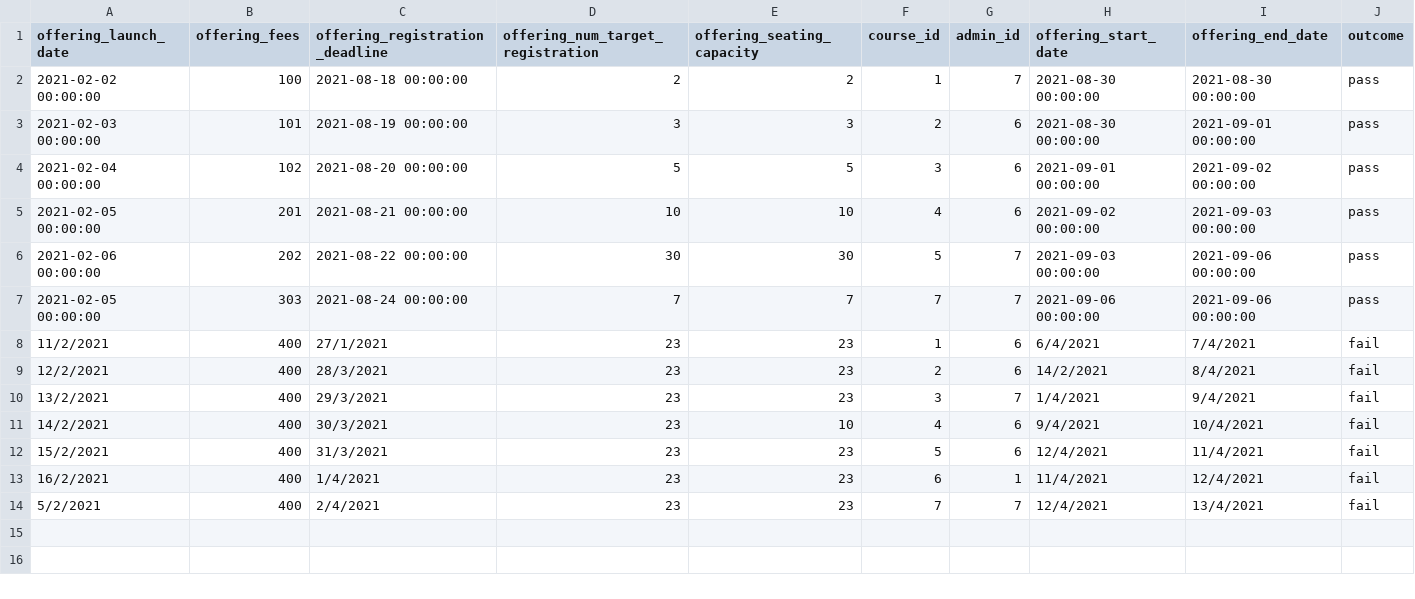
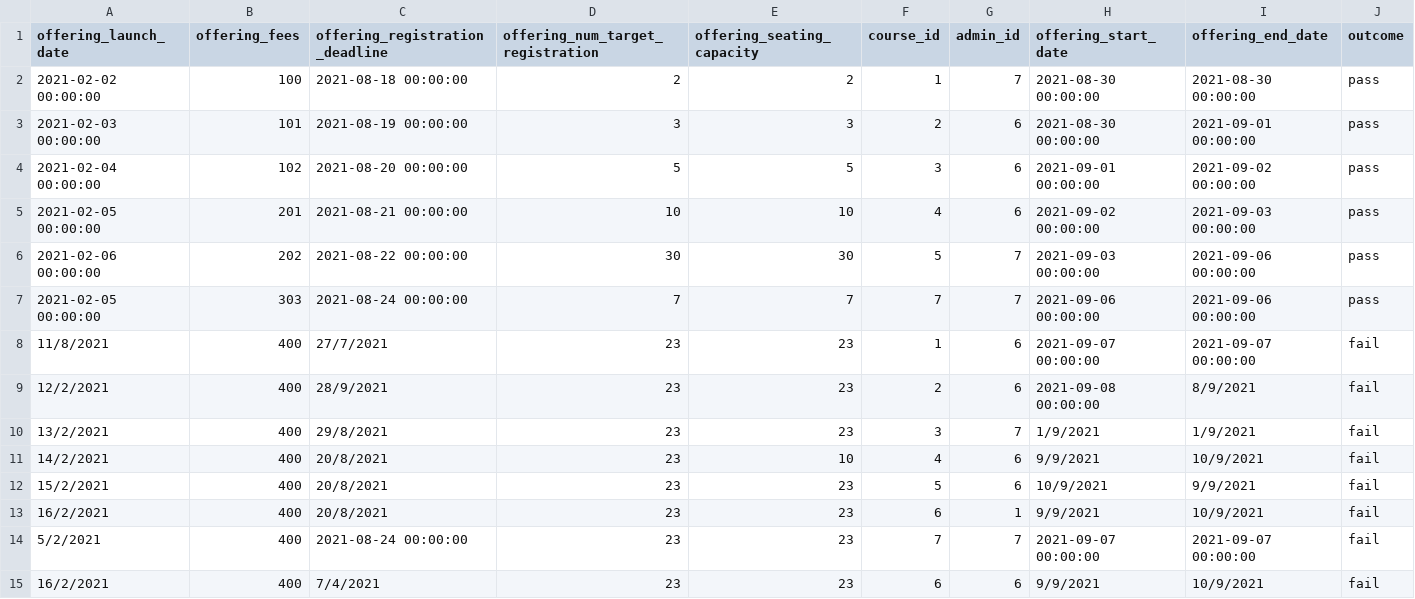
Before and after one commit to Jh123x/cs2102-project, a CSV file: SQL/test data/schema fail/Course_Offering_Test.csv, drawn as a sheet; only a part is shown; rows hold the shown columns only; the diff names each change by its address in the sheet, - before the commit and + after, or states it on an @@ line.

```diff
--- a/SQL/test data/schema fail/Course_Offering_Test.csv
+++ b/SQL/test data/schema fail/Course_Offering_Test.csv
-A8 (offering_launch_date): 11/2/2021
+A8 (offering_launch_date): 11/8/2021
-C8 (offering_registration_deadline): 27/1/2021
+C8 (offering_registration_deadline): 27/7/2021
-H8 (offering_start_date): 6/4/2021
+H8 (offering_start_date): 2021-09-07 00:00:00
-I8 (offering_end_date): 7/4/2021
+I8 (offering_end_date): 2021-09-07 00:00:00
-C9 (offering_registration_deadline): 28/3/2021
+C9 (offering_registration_deadline): 28/9/2021
-H9 (offering_start_date): 14/2/2021
+H9 (offering_start_date): 2021-09-08 00:00:00
-I9 (offering_end_date): 8/4/2021
+I9 (offering_end_date): 8/9/2021
-C10 (offering_registration_deadline): 29/3/2021
+C10 (offering_registration_deadline): 29/8/2021
-H10 (offering_start_date): 1/4/2021
+H10 (offering_start_date): 1/9/2021
-I10 (offering_end_date): 9/4/2021
+I10 (offering_end_date): 1/9/2021
-C11 (offering_registration_deadline): 30/3/2021
+C11 (offering_registration_deadline): 20/8/2021
-H11 (offering_start_date): 9/4/2021
+H11 (offering_start_date): 9/9/2021
-I11 (offering_end_date): 10/4/2021
+I11 (offering_end_date): 10/9/2021
-C12 (offering_registration_deadline): 31/3/2021
+C12 (offering_registration_deadline): 20/8/2021
-H12 (offering_start_date): 12/4/2021
+H12 (offering_start_date): 10/9/2021
-I12 (offering_end_date): 11/4/2021
+I12 (offering_end_date): 9/9/2021
-C13 (offering_registration_deadline): 1/4/2021
+C13 (offering_registration_deadline): 20/8/2021
-H13 (offering_start_date): 11/4/2021
+H13 (offering_start_date): 9/9/2021
-I13 (offering_end_date): 12/4/2021
+I13 (offering_end_date): 10/9/2021
-C14 (offering_registration_deadline): 2/4/2021
+C14 (offering_registration_deadline): 2021-08-24 00:00:00
-H14 (offering_start_date): 12/4/2021
+H14 (offering_start_date): 2021-09-07 00:00:00
-I14 (offering_end_date): 13/4/2021
+I14 (offering_end_date): 2021-09-07 00:00:00
+row 15: 16/2/2021 | 400 | 7/4/2021 | 23 | 23 | 6 | 6 | 9/9/2021 | 10/9/2021 | fail
```
Also changed, not shown: SQL/test data/schema fail/Course_Test.csv, SQL/test data/schema fail/Employee_Test.csv, 8 other files.
